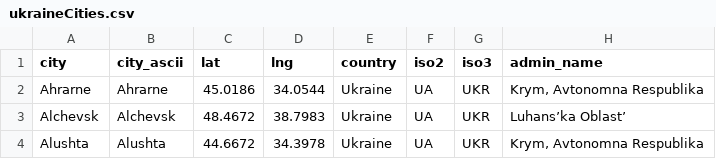
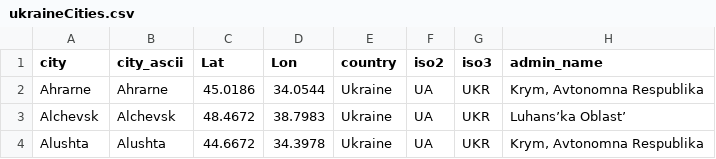
Before and after one commit to vi-enne/controlCitiesUkraine, a CSV file: ukraineCities.csv, drawn as a sheet; only a part is shown; the diff names each change by its address in the sheet, - before the commit and + after, or states it on an @@ line.

Commit message:
Update ukraineCities.csv

```diff
--- a/ukraineCities.csv
+++ b/ukraineCities.csv
-C1: lat
+C1: Lat
-D1: lng
+D1: Lon
```
